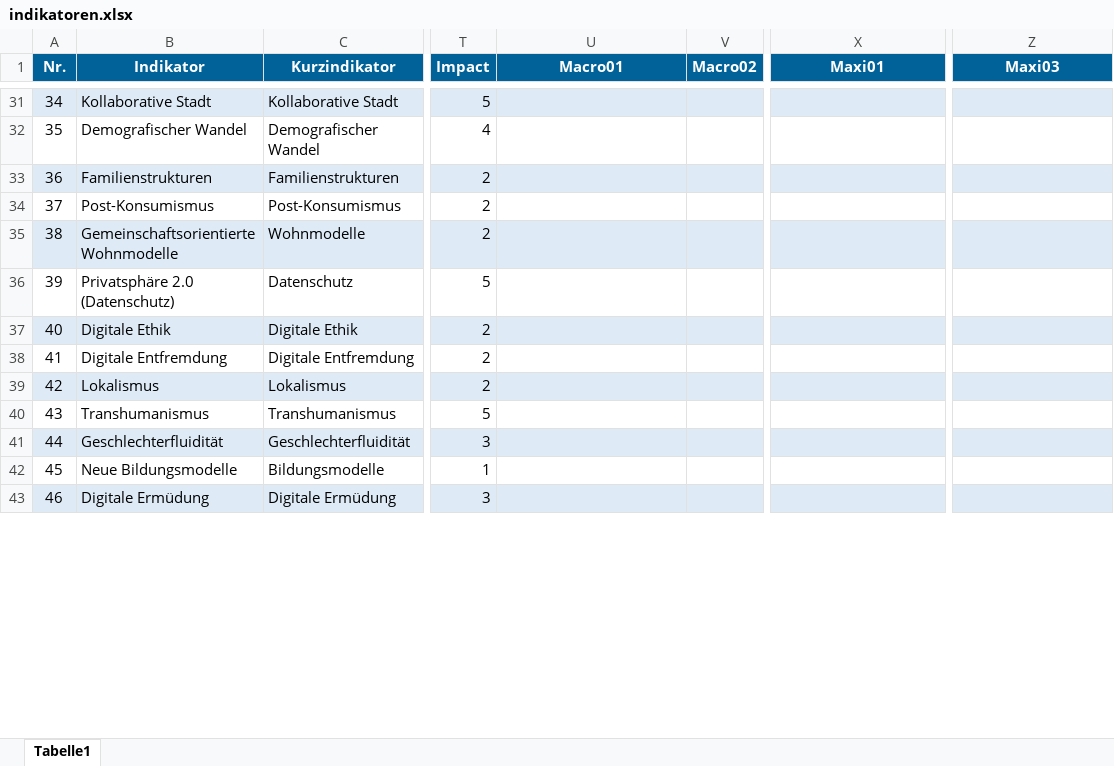
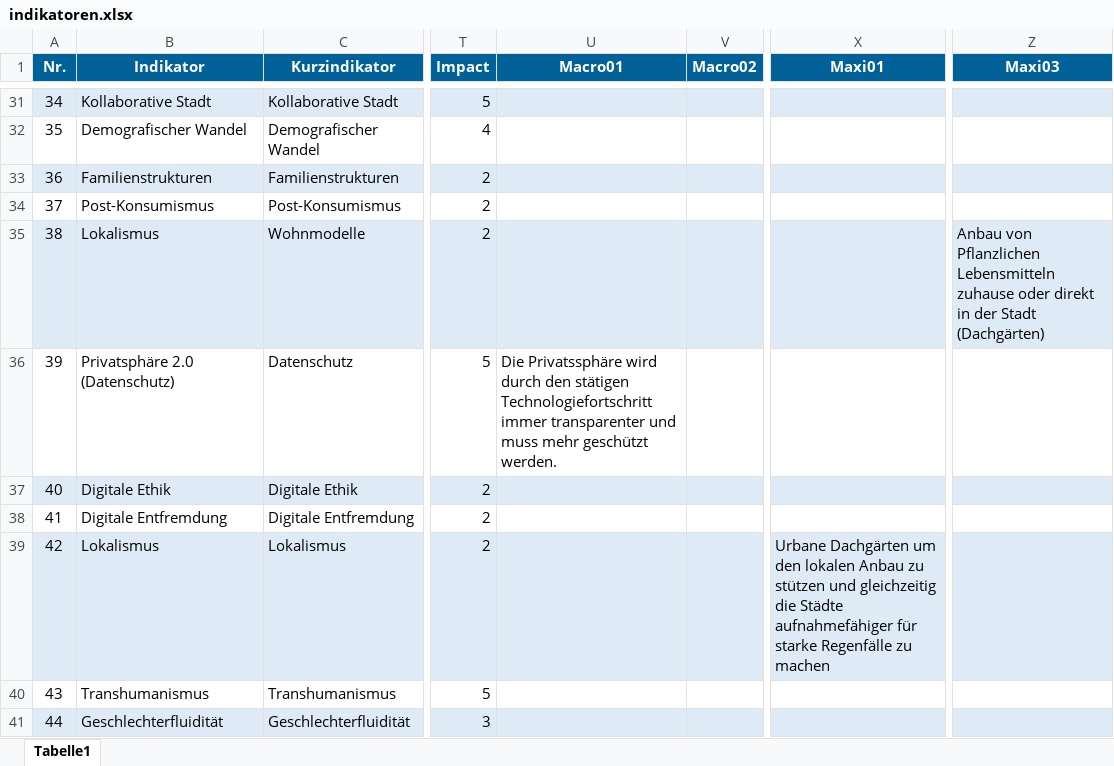
Before and after one commit to clausenk/Projekt2023, an Excel workbook: indikatoren.xlsx, sheet Tabelle1, drawn as a sheet; only a part is shown, gaps mark what is left out; the shorter side is filled out with more unchanged rows; values as stored, in another font and other column widths than the file's, no borders; the diff covers the shown part only; the diff names each change by its address in the sheet, - before the commit and + after, or states it on an @@ line.

```diff
--- a/indikatoren.xlsx (sheet Tabelle1)
+++ b/indikatoren.xlsx (sheet Tabelle1)
-B35 (Indikator): Gemeinschaftsorientierte Wohnmodelle
+B35 (Indikator): Lokalismus
-Z35 (Maxi03): (empty)
+Z35 (Maxi03): Anbau von Pflanzlichen Lebensmitteln zuhause oder direkt in der Stadt (Dachgärten)
-U36 (Macro01): (empty)
+U36 (Macro01): Die Privatssphäre wird durch den stätigen Technologiefortschritt immer transparenter und muss mehr geschützt werden.
-X39 (Maxi01): (empty)
+X39 (Maxi01): Urbane Dachgärten um den lokalen Anbau zu stützen und gleichzeitig die Städte aufnahmefähiger für starke Regenfälle zu machen
```
Also changed, not shown: 1 added row and 43 edited cells elsewhere in this sheet, 2 other files.
